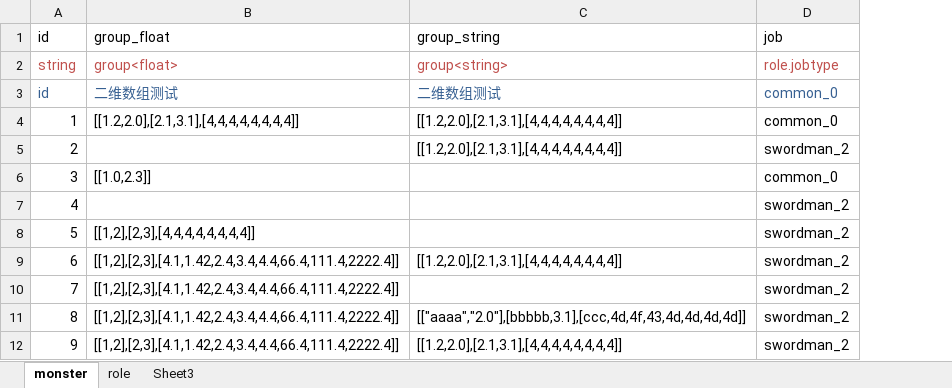
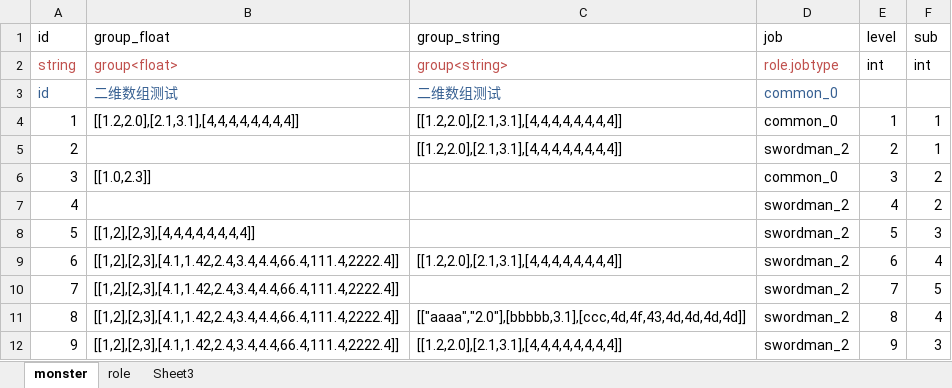
Before and after one commit to love19862003/packtool, an Excel workbook: bin/role1.xlsx, sheet monster, drawn as a sheet; values as stored, in another font and other column widths than the file's, no borders; the diff names each change by its address in the sheet, - before the commit and + after, or states it on an @@ line.

```diff
--- a/bin/role1.xlsx (sheet monster)
+++ b/bin/role1.xlsx (sheet monster)
+column E (level), rows 2-12: int |  | 1 | 2 | 3 | 4 | 5 | 6 | 7 | 8 | 9
+column F (sub), rows 2-12: int |  | 1 | 1 | 2 | 2 | 3 | 4 | 5 | 4 | 3
```
Also changed, not shown: bin/setting.xlsx, 8 other files.
